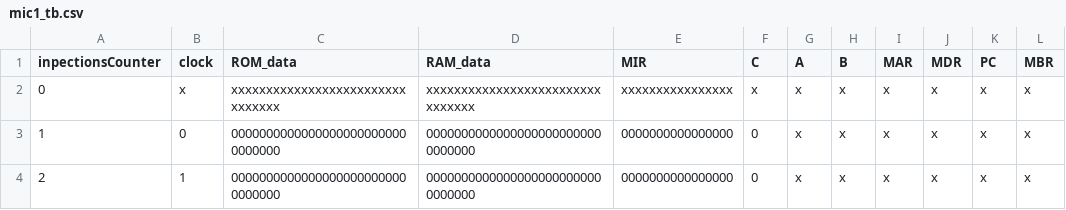
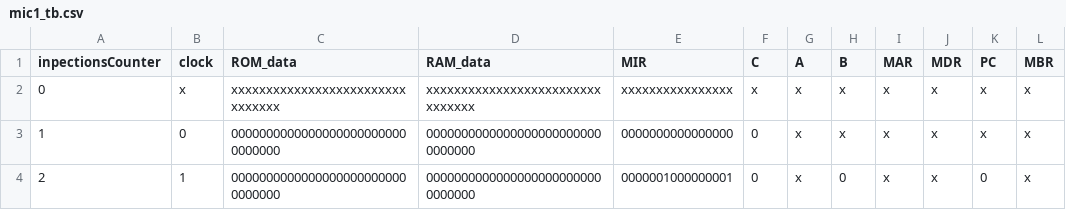
Before and after one commit to oliveiraop/verilog-mic1, a CSV file: modelsim/test-cases/log/mic1_tb.csv, drawn as a sheet.

Commit message:
First input scene for test mic1

```diff
--- a/modelsim/test-cases/log/mic1_tb.csv
+++ b/modelsim/test-cases/log/mic1_tb.csv
@@ -3,2 +3,2 @@ inpectionsCounter;clock;ROM_data;RAM_data;MIR;C;A;B;MAR;MDR;PC;MBR
 1;0;00000000000000000000000000000000;00000000000000000000000000000000;0000000000000000;0;x;x;x;x;x;x
-2;1;00000000000000000000000000000000;00000000000000000000000000000000;0000000000000000;0;x;x;x;x;x;x
+2;1;00000000000000000000000000000000;00000000000000000000000000000000;0000001000000001;0;x;0;x;x;0;x
```
Also changed, not shown: 3 other files.
